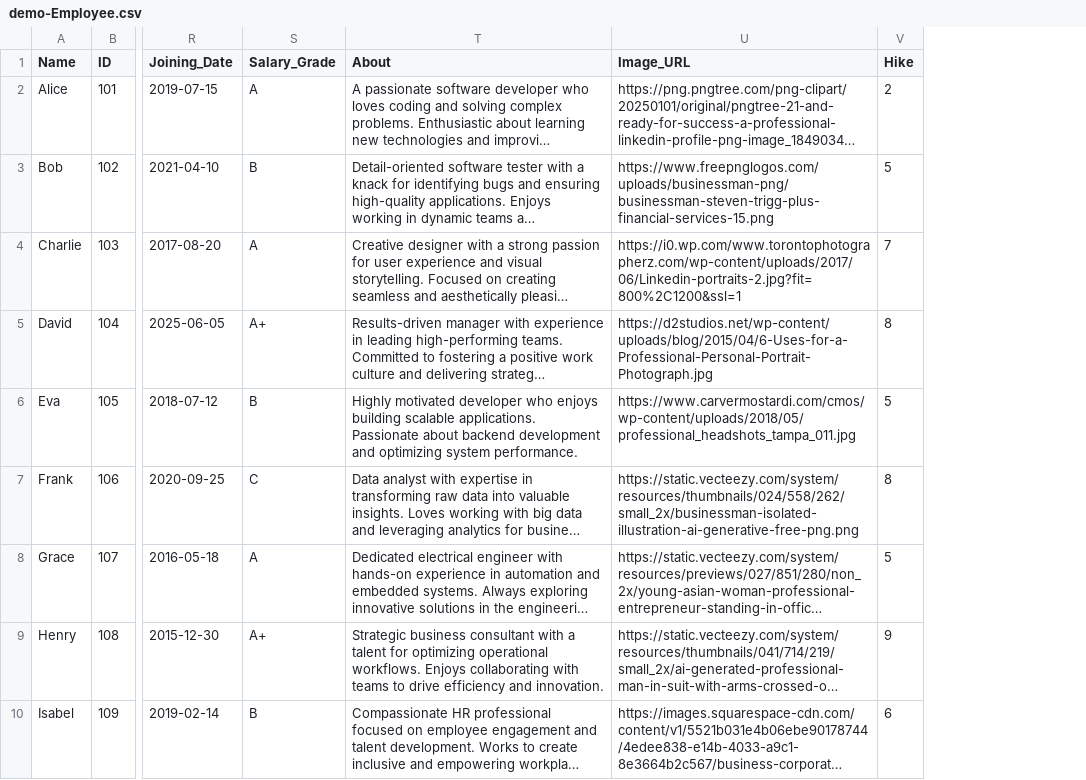
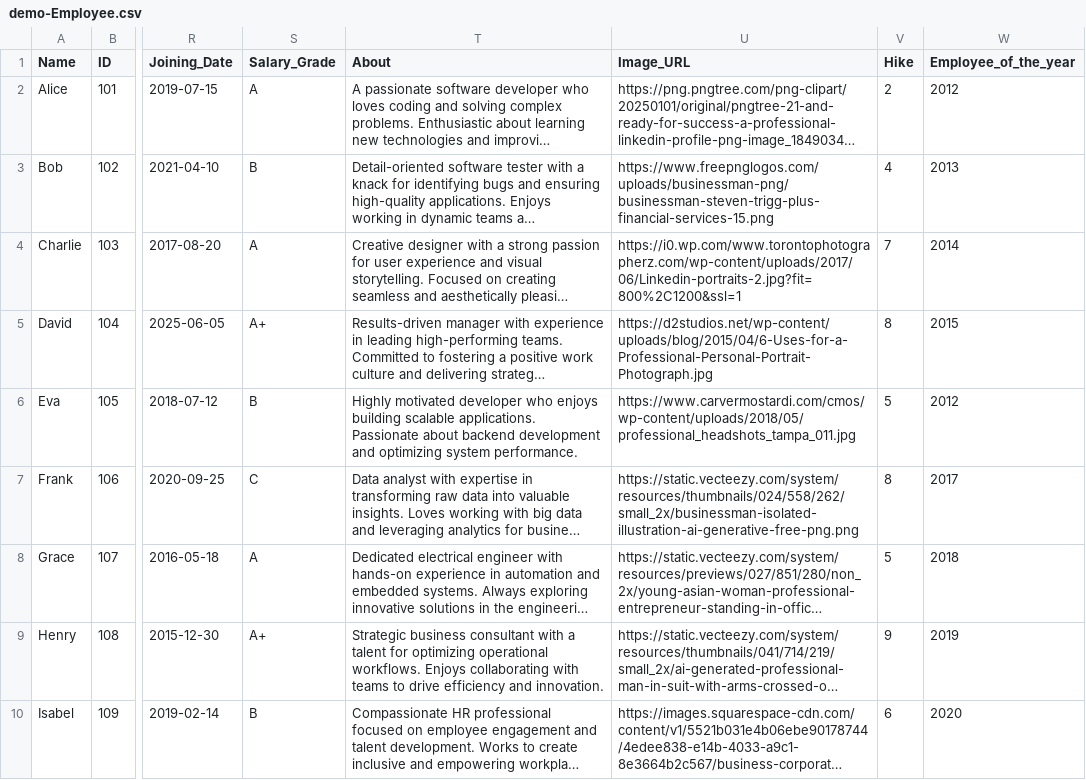
Before and after one commit to Likhitha1806/TASK_CARDS, a CSV file: db/data/demo-Employee.csv, drawn as a sheet; only a part is shown, gaps mark what is left out; long unchanged cells end in …; the diff names each change by its address in the sheet, - before the commit and + after, or states it on an @@ line.

```diff
--- a/db/data/demo-Employee.csv
+++ b/db/data/demo-Employee.csv
+column W (Employee_of_the_year), rows 2-10: 2012 | 2013 | 2014 | 2015 | 2012 | 2017 | 2018 | 2019 | 2020
-V3 (Hike): 5
+V3 (Hike): 4
```
Also changed, not shown: 8 other files.
